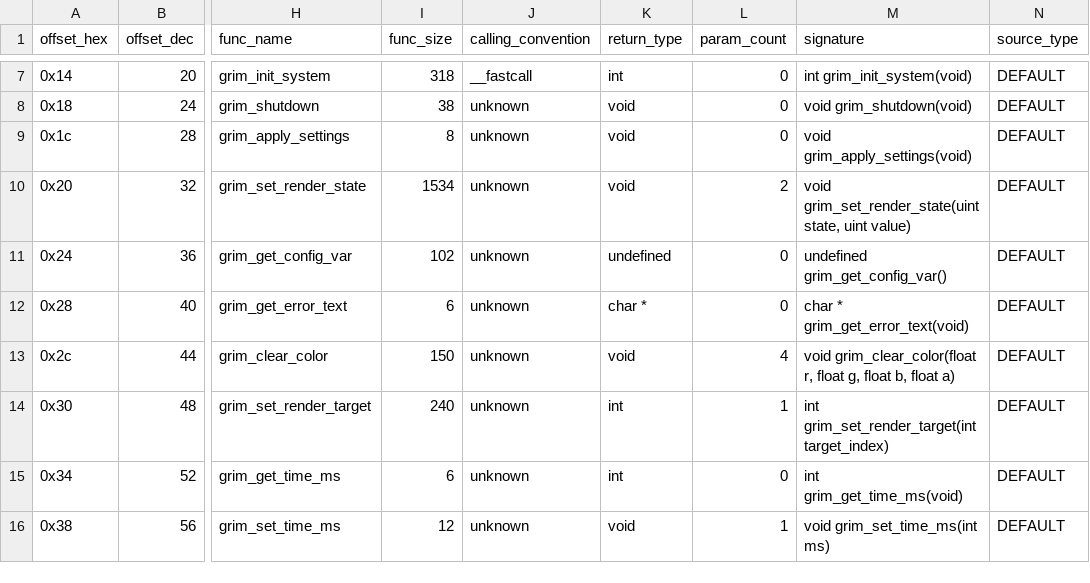
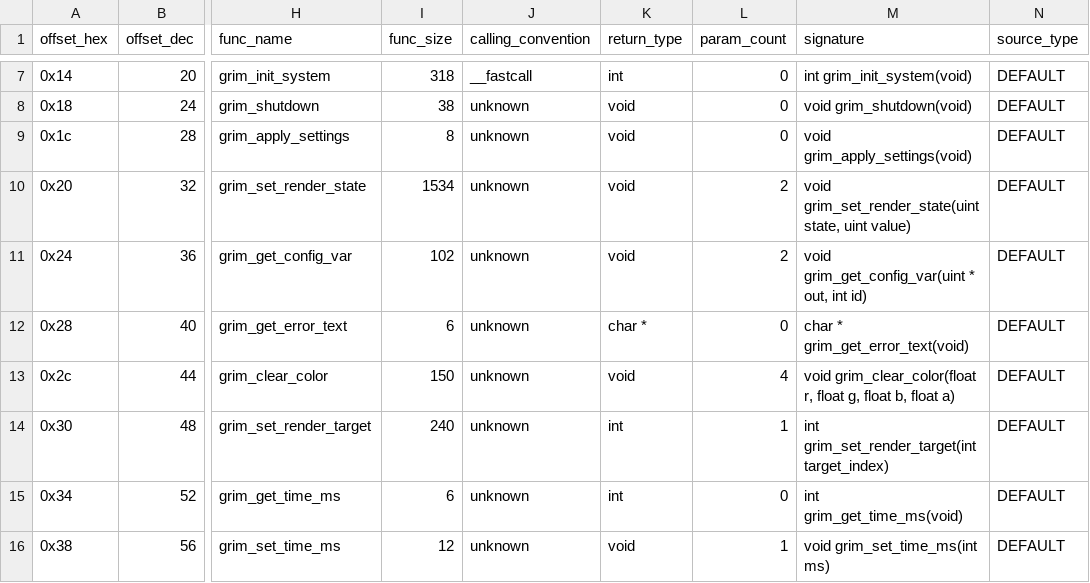
Before and after one commit to banteg/crimson, a CSV file: source/decompiled/grim2d_vtable_map.csv, drawn as a sheet; only a part is shown, gaps mark what is left out; the diff names each change by its address in the sheet, - before the commit and + after, or states it on an @@ line.

Commit message:
chore(ghidra): type config var access

```diff
--- a/source/decompiled/grim2d_vtable_map.csv
+++ b/source/decompiled/grim2d_vtable_map.csv
-K11 (return_type): undefined
+K11 (return_type): void
-L11 (param_count): 0
+L11 (param_count): 2
-M11 (signature): undefined grim_get_config_var()
+M11 (signature): void grim_get_config_var(uint * out, int id)
```
Also changed, not shown: 6 other files.
